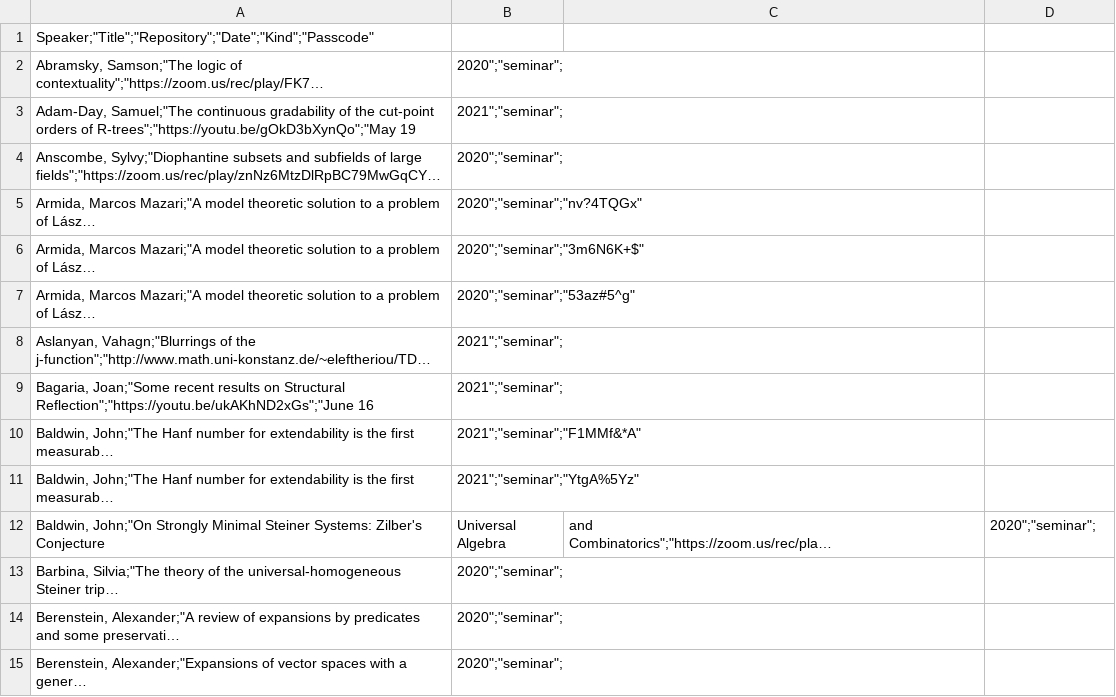
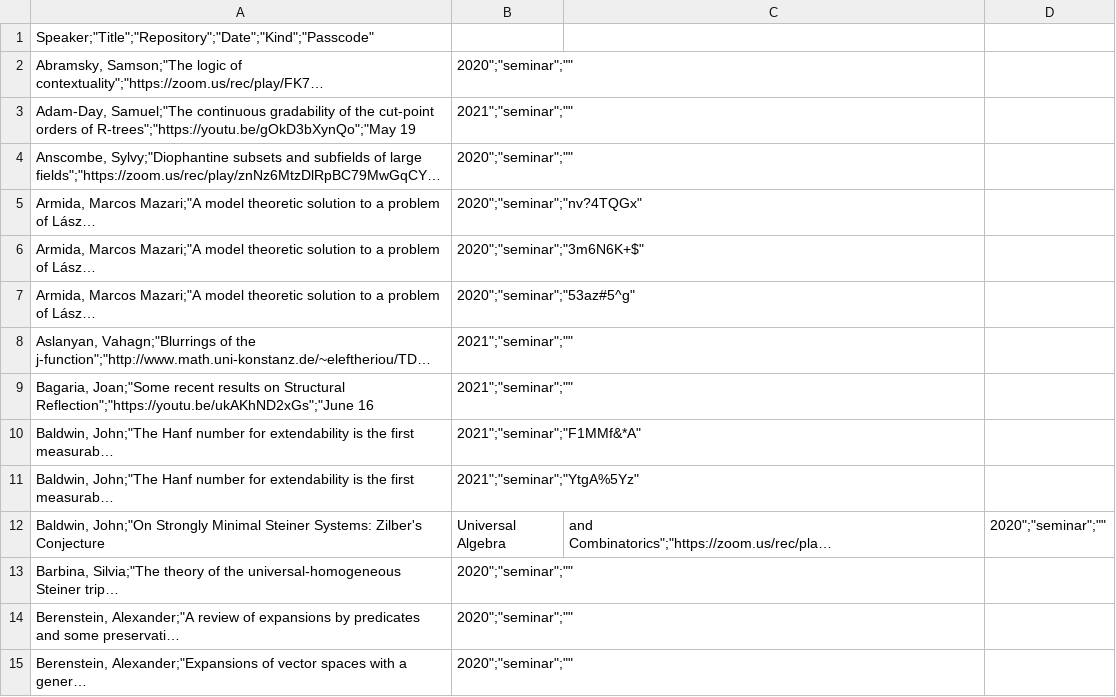
Before and after one commit to europeansettheory/europeansettheory.github.io, a CSV file: public/records.csv, drawn as a sheet; only a part is shown; long unchanged cells end in …; the diff covers the shown part only; the diff names each change by its address in the sheet, - before the commit and + after, or states it on an @@ line.

```diff
--- a/public/records.csv
+++ b/public/records.csv
-B2: 2020";"seminar";
+B2: 2020";"seminar";""
-B3: 2021";"seminar";
+B3: 2021";"seminar";""
-B4: 2020";"seminar";
+B4: 2020";"seminar";""
-B8:B9: 2021";"seminar";
+B8:B9: 2021";"seminar";""
-D12: 2020";"seminar";
+D12: 2020";"seminar";""
-B13:B15: 2020";"seminar";
+B13:B15: 2020";"seminar";""
```
Also changed, not shown: 173 edited cells elsewhere in this file, 4 other files.
